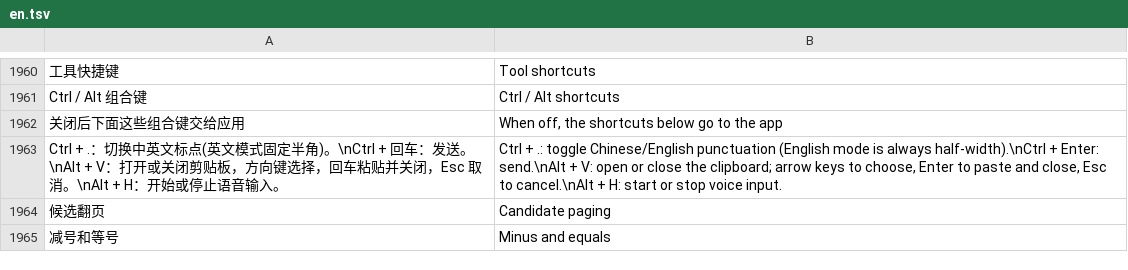
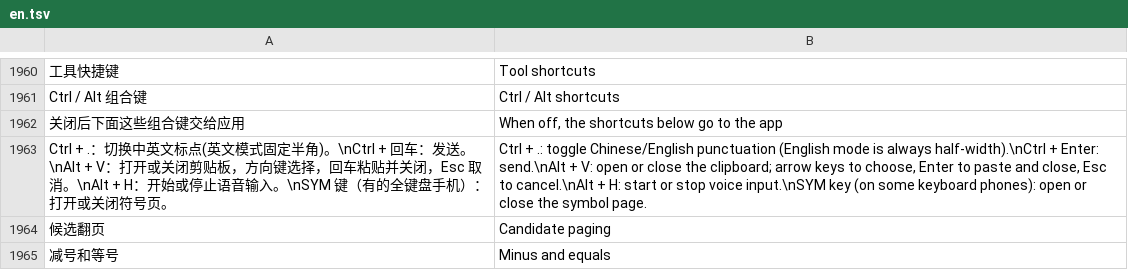
Before and after one commit to onlyjco/CJIME, a TSV file: app/src/main/assets/i18n/en.tsv, drawn as a sheet; only a part is shown, gaps mark what is left out.

```diff
--- a/app/src/main/assets/i18n/en.tsv
+++ b/app/src/main/assets/i18n/en.tsv
@@ -1962,3 +1962,3 @@ Ctrl / Alt 组合键	Ctrl / Alt shortcuts
 关闭后下面这些组合键交给应用	When off, the shortcuts below go to the app
-Ctrl + .：切换中英文标点(英文模式固定半角)。\nCtrl + 回车：发送。\nAlt + V：打开或关闭剪贴板，方向键选择，回车粘贴并关闭，Esc 取消。\nAlt + H：开始或停止语音输入。	Ctrl + .: toggle Chinese/English punctuation (English mode is always half-width).\nCtrl + Enter: send.\nAlt + V: open or close the clipboard; arrow keys to choose, Enter to paste and close, Esc to cancel.\nAlt + H: start or stop voice input.
+Ctrl + .：切换中英文标点(英文模式固定半角)。\nCtrl + 回车：发送。\nAlt + V：打开或关闭剪贴板，方向键选择，回车粘贴并关闭，Esc 取消。\nAlt + H：开始或停止语音输入。\nSYM 键（有的全键盘手机）：打开或关闭符号页。	Ctrl + .: toggle Chinese/English punctuation (English mode is always half-width).\nCtrl + Enter: send.\nAlt + V: open or close the clipboard; arrow keys to choose, Enter to paste and close, Esc to cancel.\nAlt + H: start or stop voice input.\nSYM key (on some keyboard phones): open or close the symbol page.
 候选翻页	Candidate paging
```
Also changed, not shown: 5 other files.
